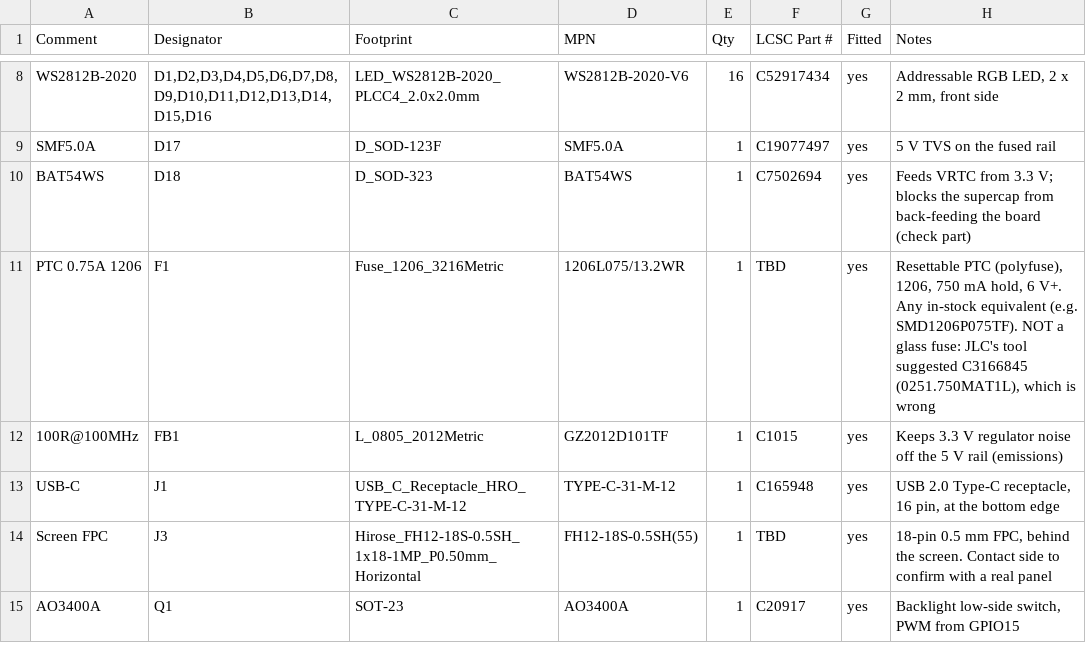
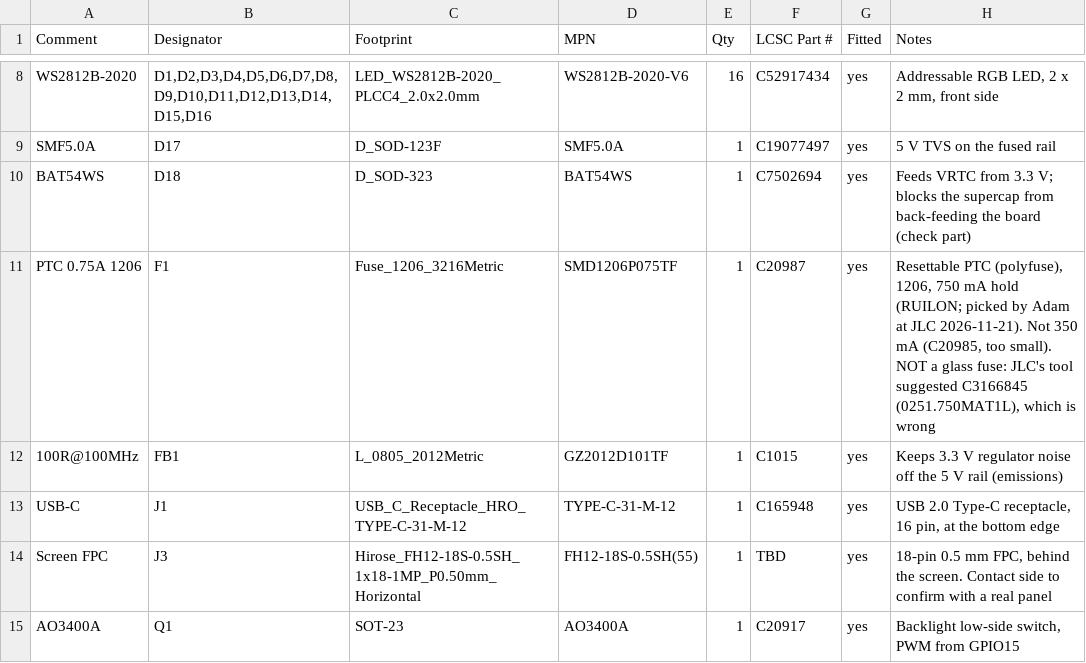
Before and after one commit to vancityactivist/bzzy, a CSV file: hardware/main-board/bom.csv, drawn as a sheet; only a part is shown, gaps mark what is left out.

```diff
--- a/hardware/main-board/bom.csv
+++ b/hardware/main-board/bom.csv
@@ -10,3 +10,3 @@ SMF5.0A,D17,D_SOD-123F,SMF5.0A,1,C19077497,yes,5 V TVS on the fused rail
 BAT54WS,D18,D_SOD-323,BAT54WS,1,C7502694,yes,Feeds VRTC from 3.3 V; blocks the supercap from back-feeding the board (check part)
-PTC 0.75A 1206,F1,Fuse_1206_3216Metric,1206L075/13.2WR,1,TBD,yes,"Resettable PTC (polyfuse), 1206, 750 mA hold, 6 V+. Any in-stock equivalent (e.g. SMD1206P075TF). NOT a glass fuse: JLC's tool suggested C3166845 (0251.750MAT1L), which is wrong"
+PTC 0.75A 1206,F1,Fuse_1206_3216Metric,SMD1206P075TF,1,C20987,yes,"Resettable PTC (polyfuse), 1206, 750 mA hold (RUILON; picked by Adam at JLC 2026-11-21). Not 350 mA (C20985, too small). NOT a glass fuse: JLC's tool suggested C3166845 (0251.750MAT1L), which is wrong"
 100R@100MHz,FB1,L_0805_2012Metric,GZ2012D101TF,1,C1015,yes,Keeps 3.3 V regulator noise off the 5 V rail (emissions)
```
Also changed, not shown: hardware/main-board/bom-jlcpcb.csv, 4 other files.
